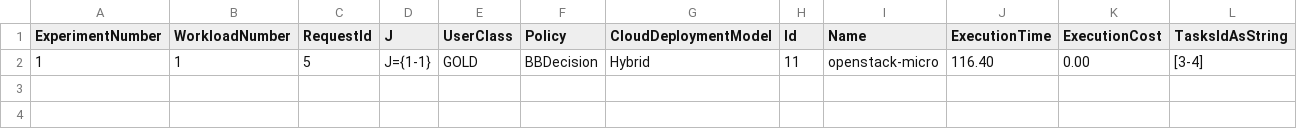
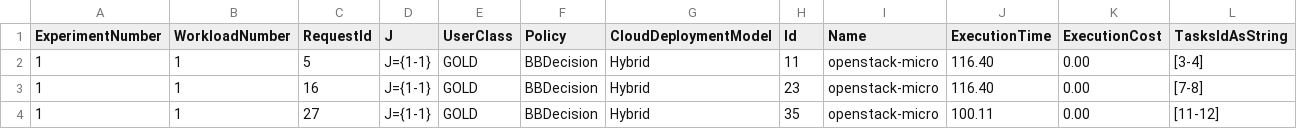
Before and after one commit to joshi-aparna/namma-project, a CSV file: newOne/output/logs/vms1.csv, drawn as a sheet; the diff names each change by its address in the sheet, - before the commit and + after, or states it on an @@ line.

```diff
--- a/newOne/output/logs/vms1.csv
+++ b/newOne/output/logs/vms1.csv
+row 3: 1 | 1 | 16 | J={1-1} | GOLD | BBDecision | Hybrid | 23 | openstack-micro | 116.40 | 0.00 | [7-8]
+row 4: 1 | 1 | 27 | J={1-1} | GOLD | BBDecision | Hybrid | 35 | openstack-micro | 100.11 | 0.00 | [11-12]
```
Also changed, not shown: newOne/output/logs/requests1.csv, newOne/output/logs/tasks1.csv, 31 other files.
